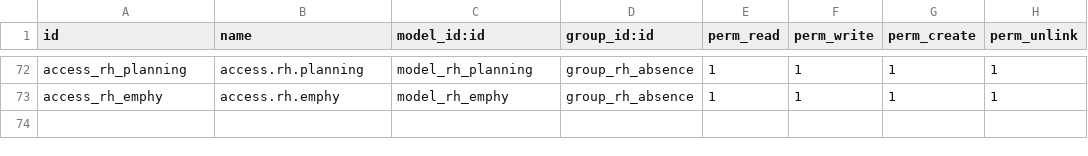
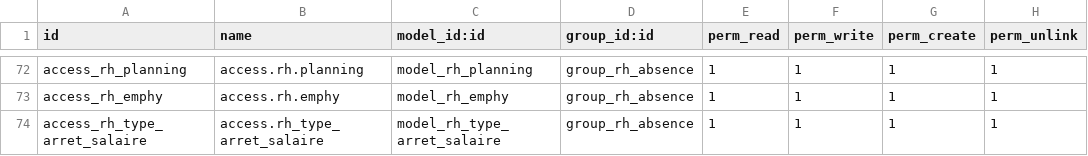
Before and after one commit to idiro96/Ressource_Humaine, a CSV file: security/ir.model.access.csv, drawn as a sheet; only a part is shown, gaps mark what is left out.

```diff
--- a/security/ir.model.access.csv
+++ b/security/ir.model.access.csv
@@ -73 +73,2 @@ access_rh_planning,access.rh.planning,model_rh_planning,group_rh_absence,1,1,1,1
 access_rh_emphy,access.rh.emphy,model_rh_emphy,group_rh_absence,1,1,1,1
+access_rh_type_arret_salaire,access.rh_type_arret_salaire,model_rh_type_arret_salaire,group_rh_absence,1,1,1,1
```
Also changed, not shown: 8 other files.
